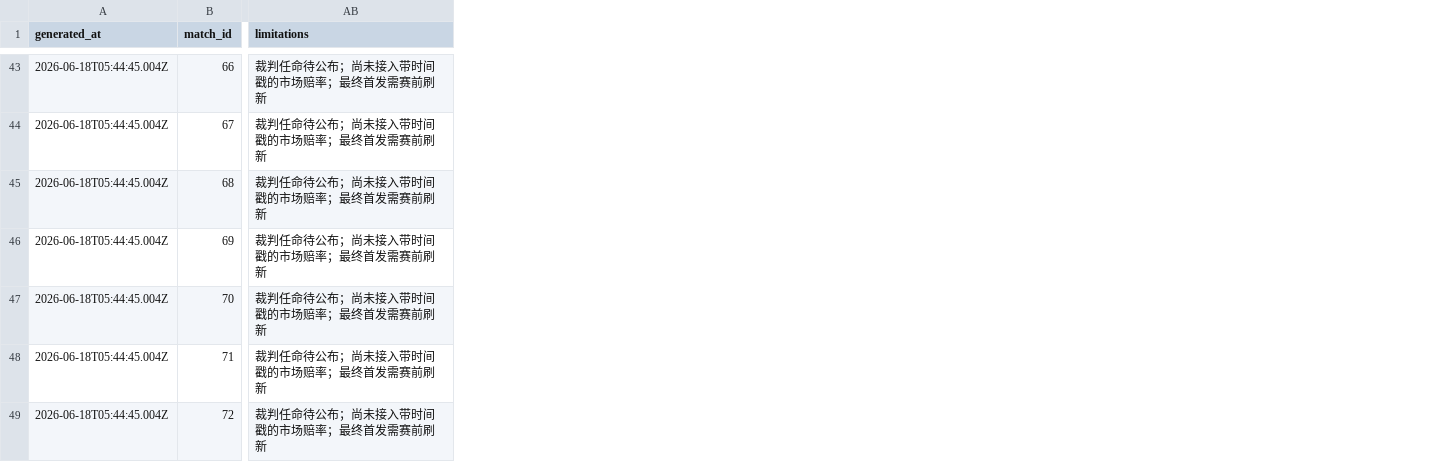
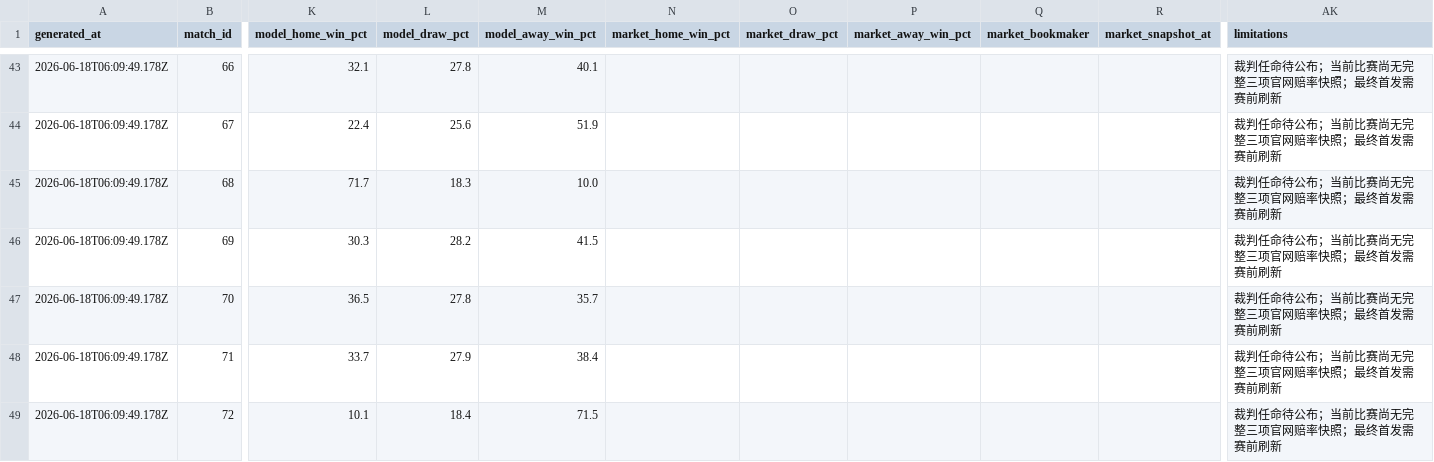
Before and after one commit to qbcw963-lulu/world-cup-2026-prediction, a CSV file: outputs/predictions_latest.csv, drawn as a sheet; only a part is shown, gaps mark what is left out; addresses are those after the commit; the diff covers the shown part only; the diff names each change by its address in the sheet, - before the commit and + after, or states it on an @@ line.

```diff
--- a/outputs/predictions_latest.csv
+++ b/outputs/predictions_latest.csv
+column K (model_home_win_pct), rows 43-49: 32.1 | 22.4 | 71.7 | 30.3 | 36.5 | 33.7 | 10.1
+column L (model_draw_pct), rows 43-49: 27.8 | 25.6 | 18.3 | 28.2 | 27.8 | 27.9 | 18.4
+column M (model_away_win_pct), rows 43-49: 40.1 | 51.9 | 10.0 | 41.5 | 35.7 | 38.4 | 71.5
+column N (market_home_win_pct), empty
+column O (market_draw_pct), empty
+column P (market_away_win_pct), empty
+column Q (market_bookmaker), empty
+column R (market_snapshot_at), empty
-A43:A49 (generated_at): 2026-06-18T05:44:45.004Z
+A43:A49 (generated_at): 2026-06-18T06:09:49.178Z
-AK43:AK49 (limitations): 裁判任命待公布；尚未接入带时间戳的市场赔率；最终首发需赛前刷新
+AK43:AK49 (limitations): 裁判任命待公布；当前比赛尚无完整三项官网赔率快照；最终首发需赛前刷新
```
Also changed, not shown: 1 added column and 100 edited cells elsewhere in this file, data/teams_2026.csv, 12 other files.
